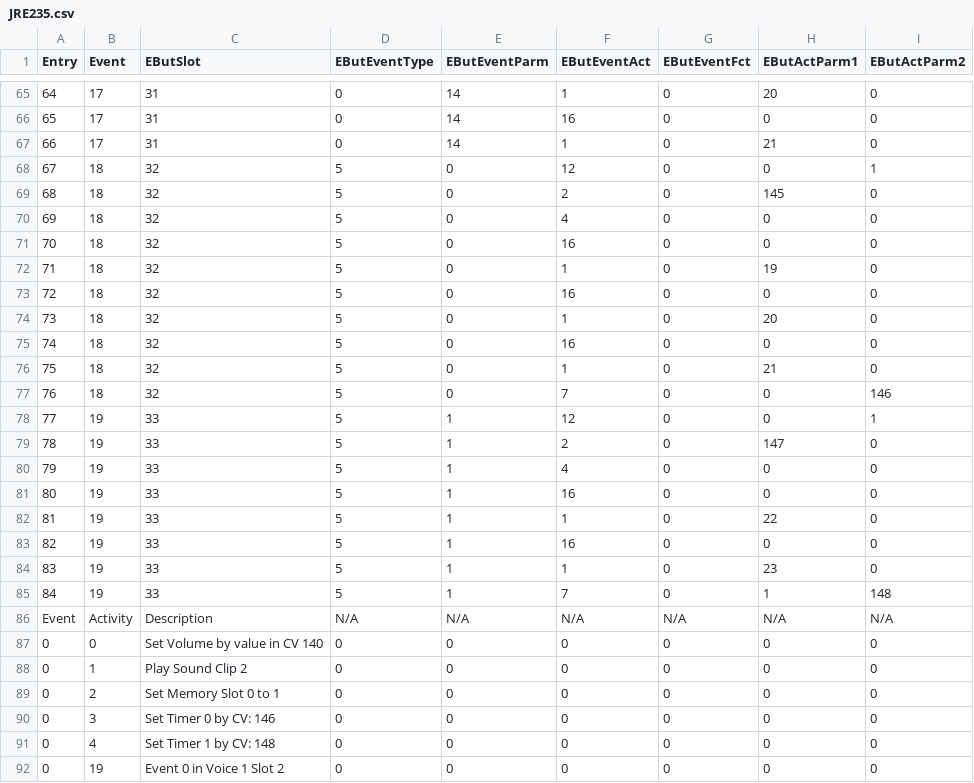
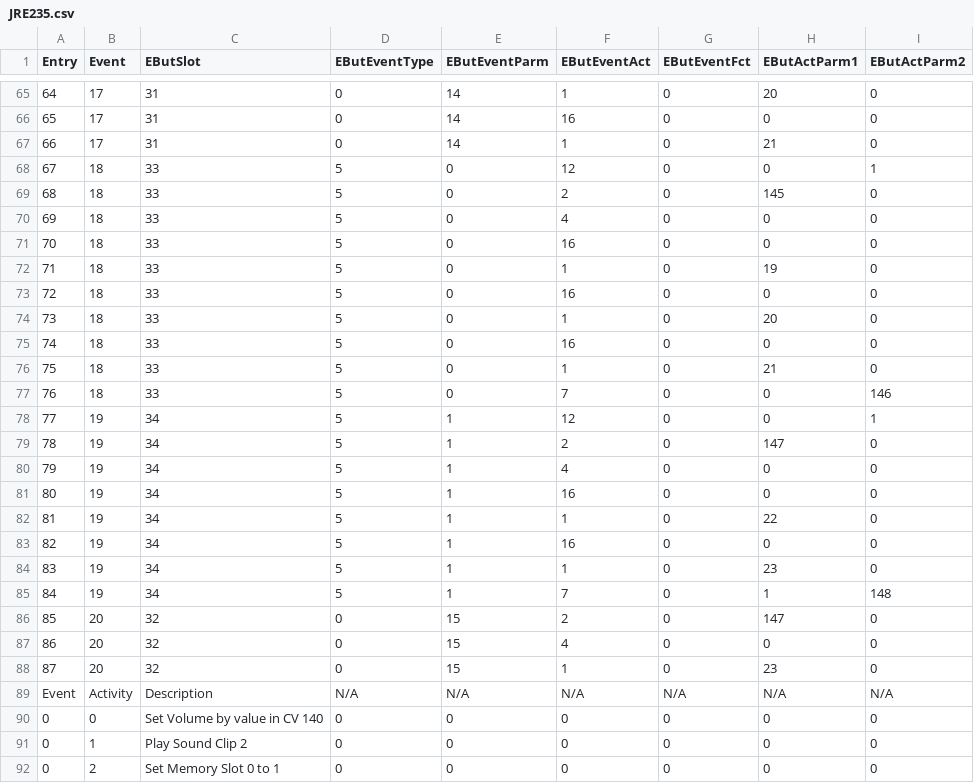
Before and after one commit to maciekish/akita-valley, a CSV file: Sound Projects/SPJ_Projects/JRE235/JRE235.csv, drawn as a sheet; only a part is shown, gaps mark what is left out; the shorter side is filled out with more unchanged rows; the diff covers the shown part only.

```diff
--- a/Sound Projects/SPJ_Projects/JRE235/JRE235.csv
+++ b/Sound Projects/SPJ_Projects/JRE235/JRE235.csv
@@ -67,20 +67,23 @@ Entry,Event,EButSlot,EButEventType,EButEventParm,EButEventAct,EButEventFct,EButA
  66 , 17 , 31 , 0 , 14 , 1 , 0 , 21 , 0
- 67 , 18 , 32 , 5 , 0 , 12 , 0 , 0 , 1
- 68 , 18 , 32 , 5 , 0 , 2 , 0 , 145 , 0
- 69 , 18 , 32 , 5 , 0 , 4 , 0 , 0 , 0
- 70 , 18 , 32 , 5 , 0 , 16 , 0 , 0 , 0
- 71 , 18 , 32 , 5 , 0 , 1 , 0 , 19 , 0
- 72 , 18 , 32 , 5 , 0 , 16 , 0 , 0 , 0
- 73 , 18 , 32 , 5 , 0 , 1 , 0 , 20 , 0
- 74 , 18 , 32 , 5 , 0 , 16 , 0 , 0 , 0
- 75 , 18 , 32 , 5 , 0 , 1 , 0 , 21 , 0
- 76 , 18 , 32 , 5 , 0 , 7 , 0 , 0 , 146
- 77 , 19 , 33 , 5 , 1 , 12 , 0 , 0 , 1
- 78 , 19 , 33 , 5 , 1 , 2 , 0 , 147 , 0
- 79 , 19 , 33 , 5 , 1 , 4 , 0 , 0 , 0
- 80 , 19 , 33 , 5 , 1 , 16 , 0 , 0 , 0
- 81 , 19 , 33 , 5 , 1 , 1 , 0 , 22 , 0
- 82 , 19 , 33 , 5 , 1 , 16 , 0 , 0 , 0
- 83 , 19 , 33 , 5 , 1 , 1 , 0 , 23 , 0
- 84 , 19 , 33 , 5 , 1 , 7 , 0 , 1 , 148
+ 67 , 18 , 33 , 5 , 0 , 12 , 0 , 0 , 1
+ 68 , 18 , 33 , 5 , 0 , 2 , 0 , 145 , 0
+ 69 , 18 , 33 , 5 , 0 , 4 , 0 , 0 , 0
+ 70 , 18 , 33 , 5 , 0 , 16 , 0 , 0 , 0
+ 71 , 18 , 33 , 5 , 0 , 1 , 0 , 19 , 0
+ 72 , 18 , 33 , 5 , 0 , 16 , 0 , 0 , 0
+ 73 , 18 , 33 , 5 , 0 , 1 , 0 , 20 , 0
+ 74 , 18 , 33 , 5 , 0 , 16 , 0 , 0 , 0
+ 75 , 18 , 33 , 5 , 0 , 1 , 0 , 21 , 0
+ 76 , 18 , 33 , 5 , 0 , 7 , 0 , 0 , 146
+ 77 , 19 , 34 , 5 , 1 , 12 , 0 , 0 , 1
+ 78 , 19 , 34 , 5 , 1 , 2 , 0 , 147 , 0
+ 79 , 19 , 34 , 5 , 1 , 4 , 0 , 0 , 0
+ 80 , 19 , 34 , 5 , 1 , 16 , 0 , 0 , 0
+ 81 , 19 , 34 , 5 , 1 , 1 , 0 , 22 , 0
+ 82 , 19 , 34 , 5 , 1 , 16 , 0 , 0 , 0
+ 83 , 19 , 34 , 5 , 1 , 1 , 0 , 23 , 0
+ 84 , 19 , 34 , 5 , 1 , 7 , 0 , 1 , 148
+ 85 , 20 , 32 , 0 , 15 , 2 , 0 , 147 , 0
+ 86 , 20 , 32 , 0 , 15 , 4 , 0 , 0 , 0
+ 87 , 20 , 32 , 0 , 15 , 1 , 0 , 23 , 0
 Event,Activity,Description,N/A,N/A,N/A,N/A,N/A,N/A
```
Also changed, not shown: 6 added rows and 2 edited cells elsewhere in this file.
